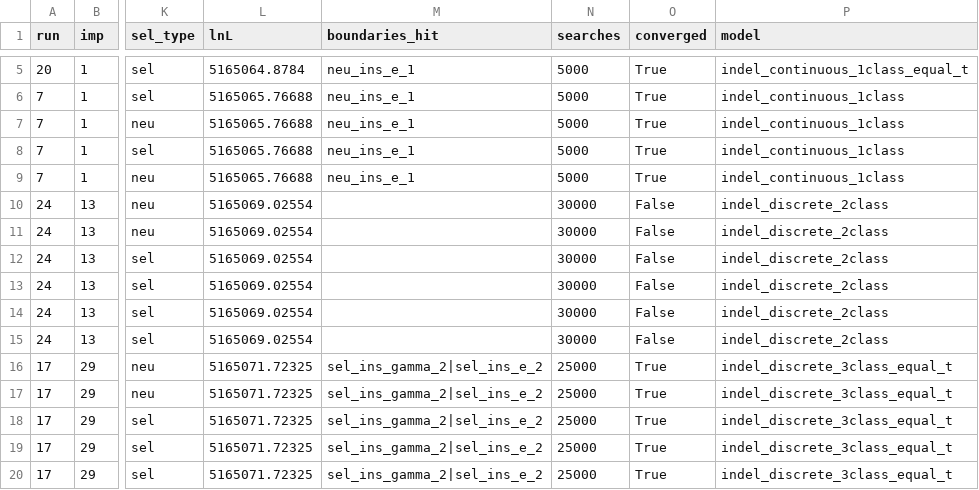
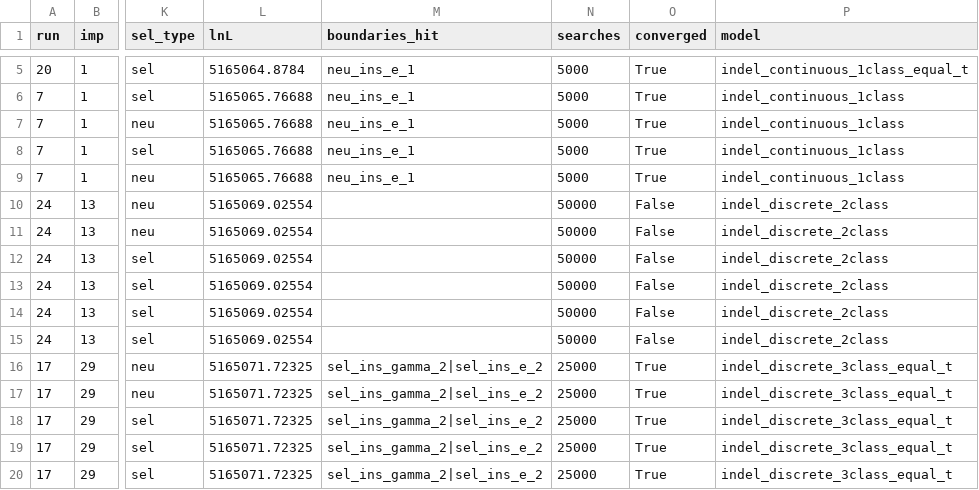
Before and after one commit to henryjuho/parus_indel, a CSV file: anavar_analyses/gt_non-coding_v_ar_anavar_results_indels.aic.csv, drawn as a sheet; only a part is shown, gaps mark what is left out; the diff names each change by its address in the sheet, - before the commit and + after, or states it on an @@ line.

Commit message:
more search for 2class

```diff
--- a/anavar_analyses/gt_non-coding_v_ar_anavar_results_indels.aic.csv
+++ b/anavar_analyses/gt_non-coding_v_ar_anavar_results_indels.aic.csv
-N10:N15 (searches): 30000
+N10:N15 (searches): 50000
```
